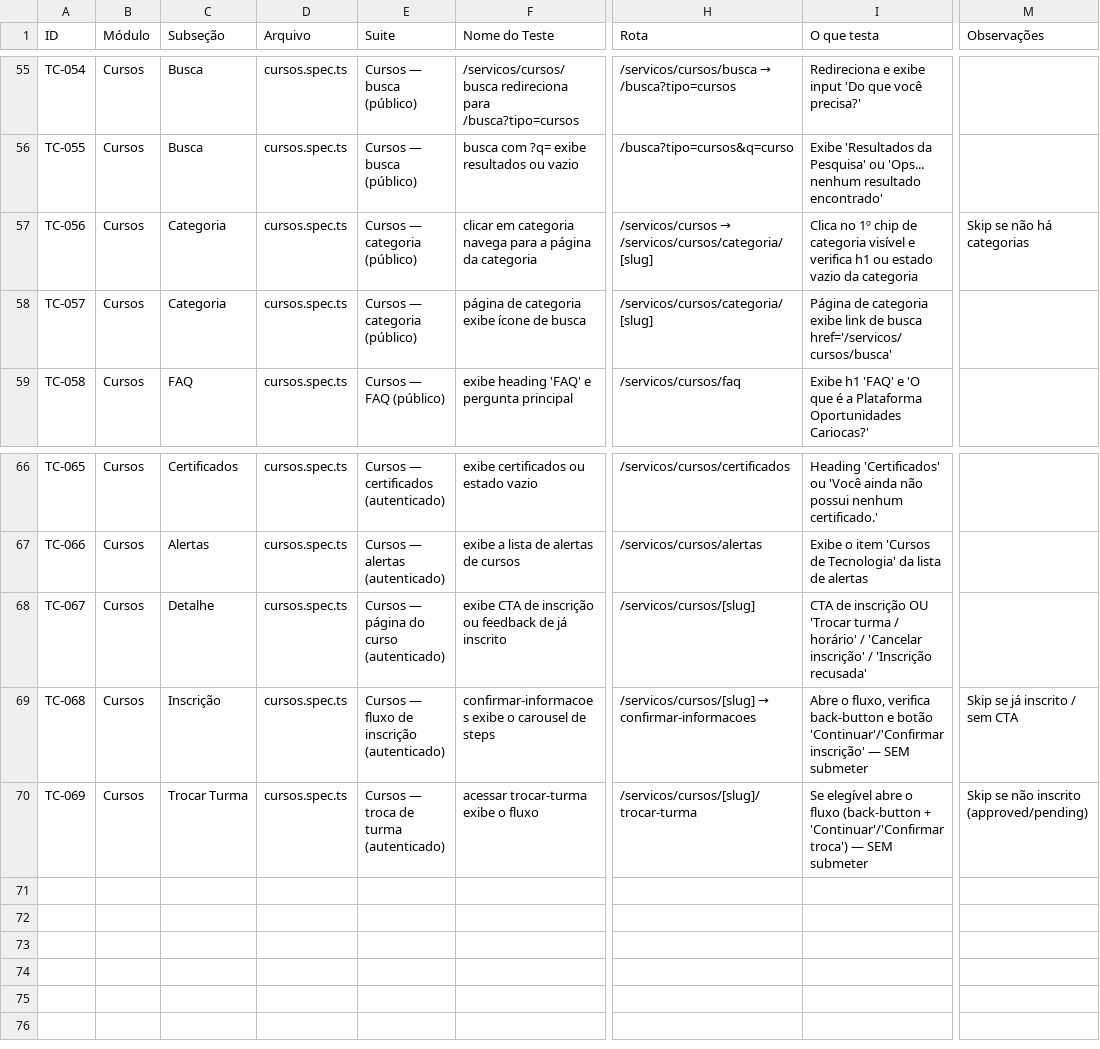
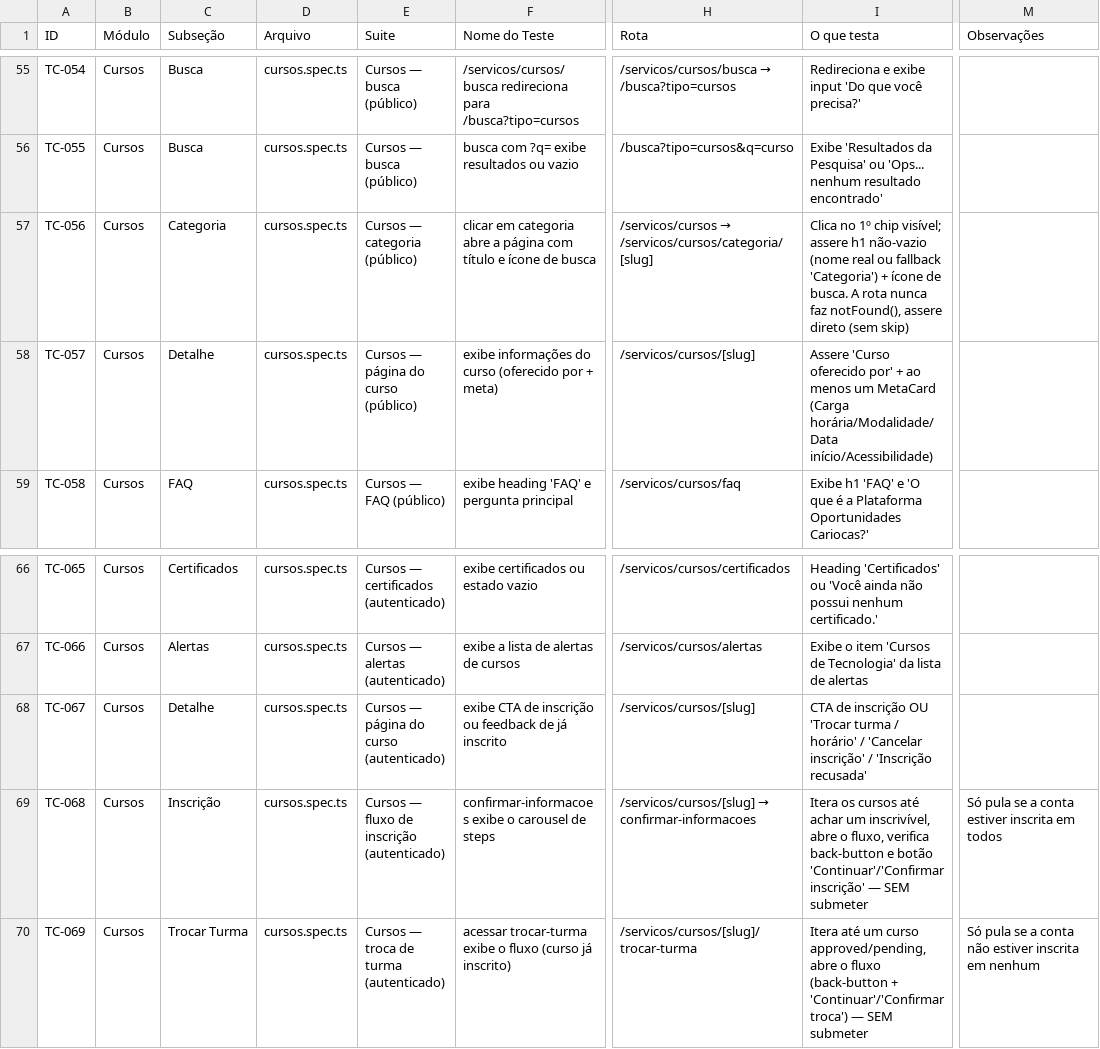
Before and after one commit to prefeitura-rio/superapp, a CSV file: e2e/regression-sheet.csv, drawn as a sheet; only a part is shown, gaps mark what is left out; the diff names each change by its address in the sheet, - before the commit and + after, or states it on an @@ line.

Commit message:
docs(cursos): sincroniza catálogo/regression com o spec atual

```diff
--- a/e2e/regression-sheet.csv
+++ b/e2e/regression-sheet.csv
-F57 (Nome do Teste): …em categoria navega para a página da categoria
+F57 (Nome do Teste): …em categoria abre a página com título e ícone de busca
-I57 (O que testa): …1º chip de categoria visível e verifica h1 ou estado vazio da categoria
+I57 (O que testa): …1º chip visível; assere h1 não-vazio (nome real ou fallback 'Categoria') + ícone de busca. A rota nunca faz notFound(), assere direto (sem skip)
-M57 (Observações): Skip se não há categorias
+M57 (Observações): (empty)
-C58 (Subseção): Categoria
+C58 (Subseção): Detalhe
-E58 (Suite): Cursos — categoria (público)
+E58 (Suite): Cursos — página do curso (público)
-F58 (Nome do Teste): página de categoria exibe ícone de busca
+F58 (Nome do Teste): exibe informações do curso (oferecido por + meta)
-H58 (Rota): /servicos/cursos/categoria/[slug]
+H58 (Rota): /servicos/cursos/[slug]
-I58 (O que testa): Página de categoria exibe link de busca href='/servicos/cursos/busca'
+I58 (O que testa): Assere 'Curso oferecido por' + ao menos um MetaCard (Carga horária/Modalidade/Data início/Acessibilidade)
-I69 (O que testa): Abre o fluxo,…
+I69 (O que testa): Itera os cursos até achar um inscrivível, abre o fluxo,…
-M69 (Observações): Skip se já inscrito / sem CTA
+M69 (Observações): Só pula se a conta estiver inscrita em todos
-F70 (Nome do Teste): acessar trocar-turma exibe o fluxo
+F70 (Nome do Teste): acessar trocar-turma exibe o fluxo (curso já inscrito)
-I70 (O que testa): Se elegível abre o…
+I70 (O que testa): Itera até um curso approved/pending, abre o…
-M70 (Observações): Skip se não inscrito (approved/pending)
+M70 (Observações): Só pula se a conta não estiver inscrita em nenhum
```
Also changed, not shown: 2 other files.
